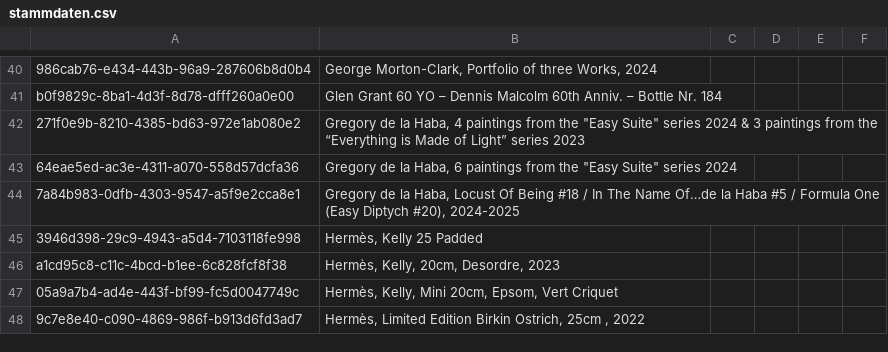
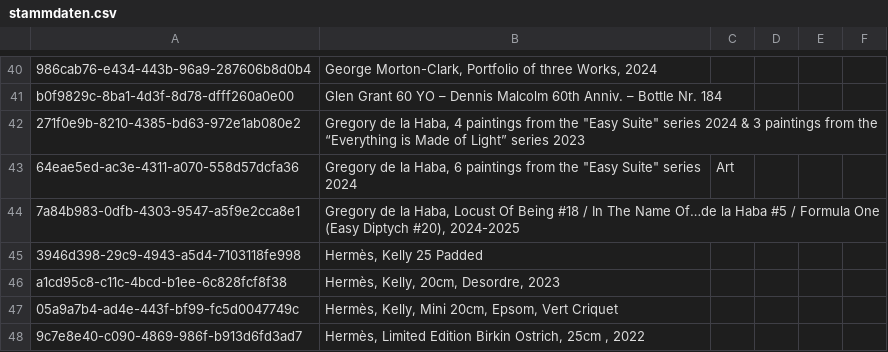
Before and after one commit to Munotstadt/splintdatacollector, a CSV file: data/stammdaten.csv, drawn as a sheet; only a part is shown, gaps mark what is left out.

Commit message:
Stammdaten aktualisiert – 30.07.2026 13:15:15

```diff
--- a/data/stammdaten.csv
+++ b/data/stammdaten.csv
@@ -42,3 +42,3 @@ b0f9829c-8ba1-4d3f-8d78-dfff260a0e00,Glen Grant 60 YO – Dennis Malcolm 60th An
 271f0e9b-8210-4385-bd63-972e1ab080e2,"Gregory de la Haba, 4 paintings from the ""Easy Suite"" series 2024 & 3 paintings from the “Everything is Made of Light” series 2023",,,,
-64eae5ed-ac3e-4311-a070-558d57dcfa36,"Gregory de la Haba, 6 paintings from the ""Easy Suite"" series 2024",,,,
+64eae5ed-ac3e-4311-a070-558d57dcfa36,"Gregory de la Haba, 6 paintings from the ""Easy Suite"" series 2024",Art,,,
 7a84b983-0dfb-4303-9547-a5f9e2cca8e1,"Gregory de la Haba, Locust Of Being #18 / In The Name Of…de la Haba #5 / Formula One (Easy Diptych #20), 2024-2025",,,,
```
